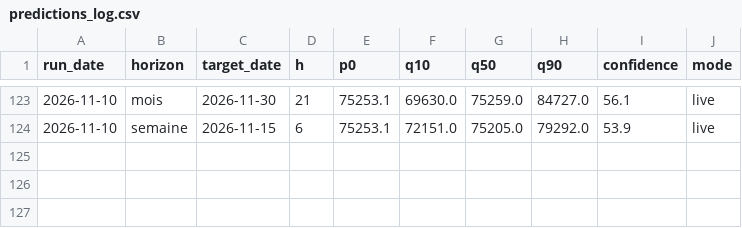
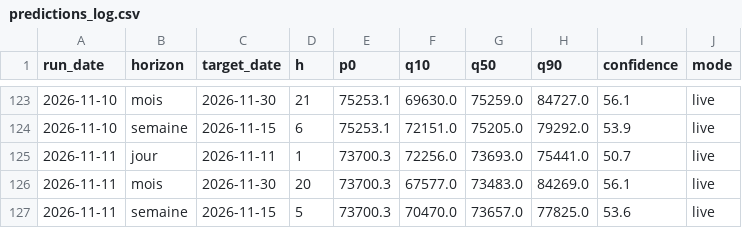
Before and after one commit to Gantz117/btc-model, a CSV file: docs/data/predictions_log.csv, drawn as a sheet; only a part is shown, gaps mark what is left out.

```diff
--- a/docs/data/predictions_log.csv
+++ b/docs/data/predictions_log.csv
@@ -124 +124,4 @@ run_date,horizon,target_date,h,p0,q10,q50,q90,confidence,mode
 2026-11-10,semaine,2026-11-15,6,75253.1,72151.0,75205.0,79292.0,53.9,live
+2026-11-11,jour,2026-11-11,1,73700.3,72256.0,73693.0,75441.0,50.7,live
+2026-11-11,mois,2026-11-30,20,73700.3,67577.0,73483.0,84269.0,56.1,live
+2026-11-11,semaine,2026-11-15,5,73700.3,70470.0,73657.0,77825.0,53.6,live
```
Also changed, not shown: data/bgeo_lth_netpos.csv, data/bgeo_sharks_100_1k.csv, 12 other files.
